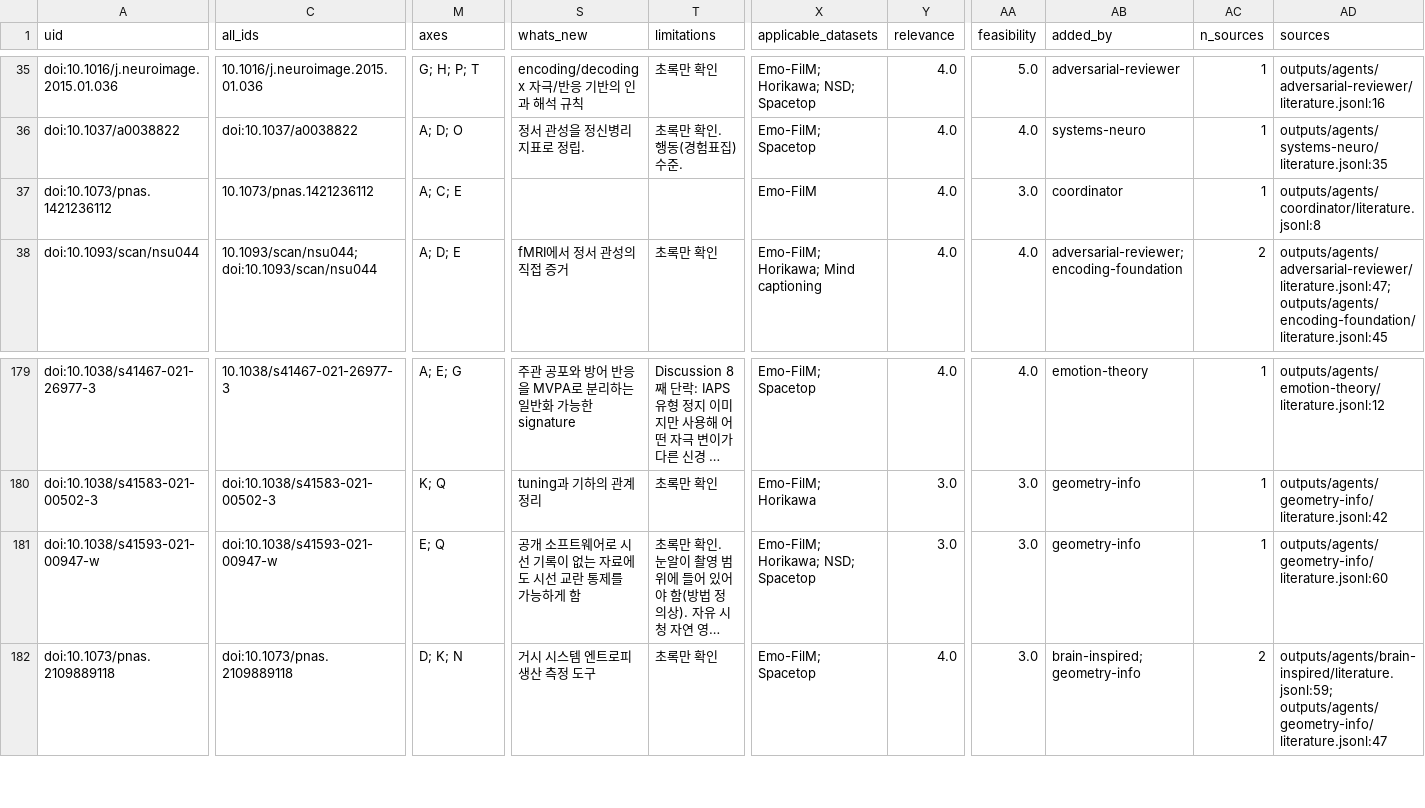
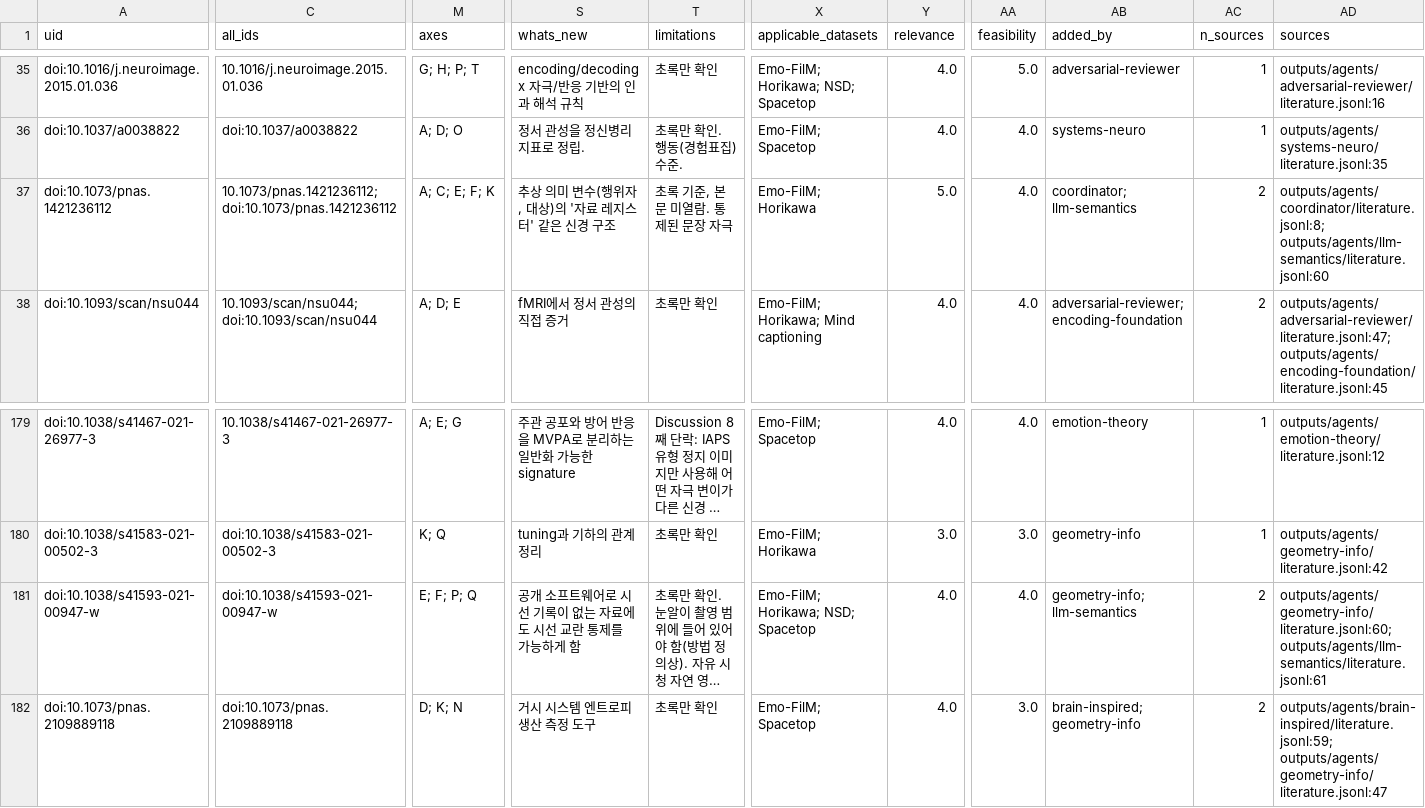
Before and after one commit to dametime14/emotion_explore, a CSV file: outputs/literature/literature_db.csv, drawn as a sheet; only a part is shown, gaps mark what is left out; long unchanged cells end in …; the diff names each change by its address in the sheet, - before the commit and + after, or states it on an @@ line.

```diff
--- a/outputs/literature/literature_db.csv
+++ b/outputs/literature/literature_db.csv
-C37 (all_ids): 10.1073/pnas.1421236112
+C37 (all_ids): 10.1073/pnas.1421236112; doi:10.1073/pnas.1421236112
-M37 (axes): A; C; E
+M37 (axes): A; C; E; F; K
-S37 (whats_new): (empty)
+S37 (whats_new): 추상 의미 변수(행위자, 대상)의 '자료 레지스터' 같은 신경 구조
-T37 (limitations): (empty)
+T37 (limitations): 초록 기준, 본문 미열람. 통제된 문장 자극
-X37 (applicable_datasets): Emo-FilM
+X37 (applicable_datasets): Emo-FilM; Horikawa
-Y37 (relevance): 4.0
+Y37 (relevance): 5.0
-AA37 (feasibility): 3.0
+AA37 (feasibility): 4.0
-AB37 (added_by): coordinator
+AB37 (added_by): coordinator; llm-semantics
-AC37 (n_sources): 1
+AC37 (n_sources): 2
-AD37 (sources): outputs/agents/coordinator/literature.jsonl:8
+AD37 (sources): outputs/agents/coordinator/literature.jsonl:8; outputs/agents/llm-semantics/literature.jsonl:60
-M181 (axes): E; Q
+M181 (axes): E; F; P; Q
-Y181 (relevance): 3.0
+Y181 (relevance): 4.0
-AA181 (feasibility): 3.0
+AA181 (feasibility): 4.0
-AB181 (added_by): geometry-info
+AB181 (added_by): geometry-info; llm-semantics
-AC181 (n_sources): 1
+AC181 (n_sources): 2
-AD181 (sources): outputs/agents/geometry-info/literature.jsonl:60
+AD181 (sources): outputs/agents/geometry-info/literature.jsonl:60; outputs/agents/llm-semantics/literature.jsonl:61
```
Also changed, not shown: 8 other files.
